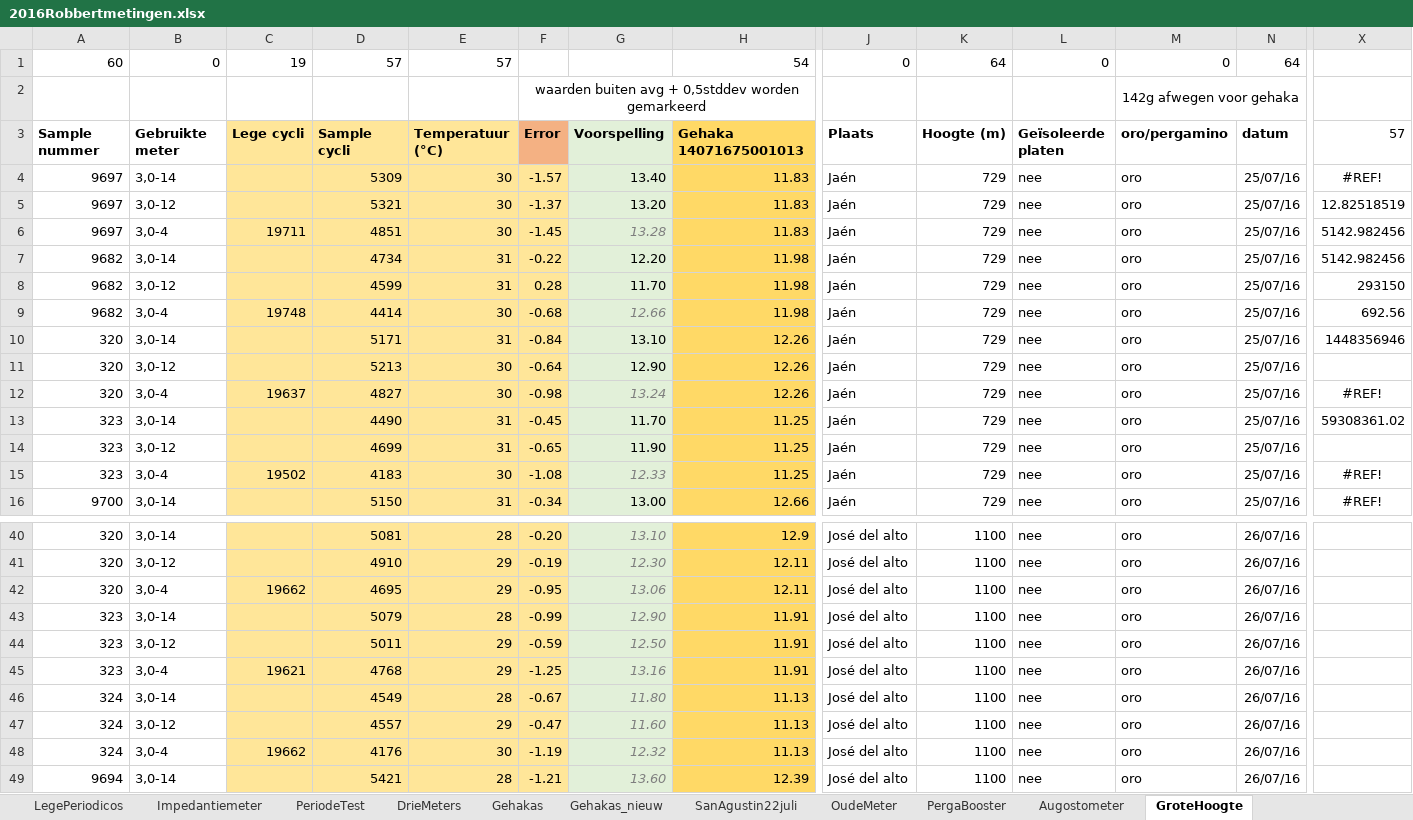
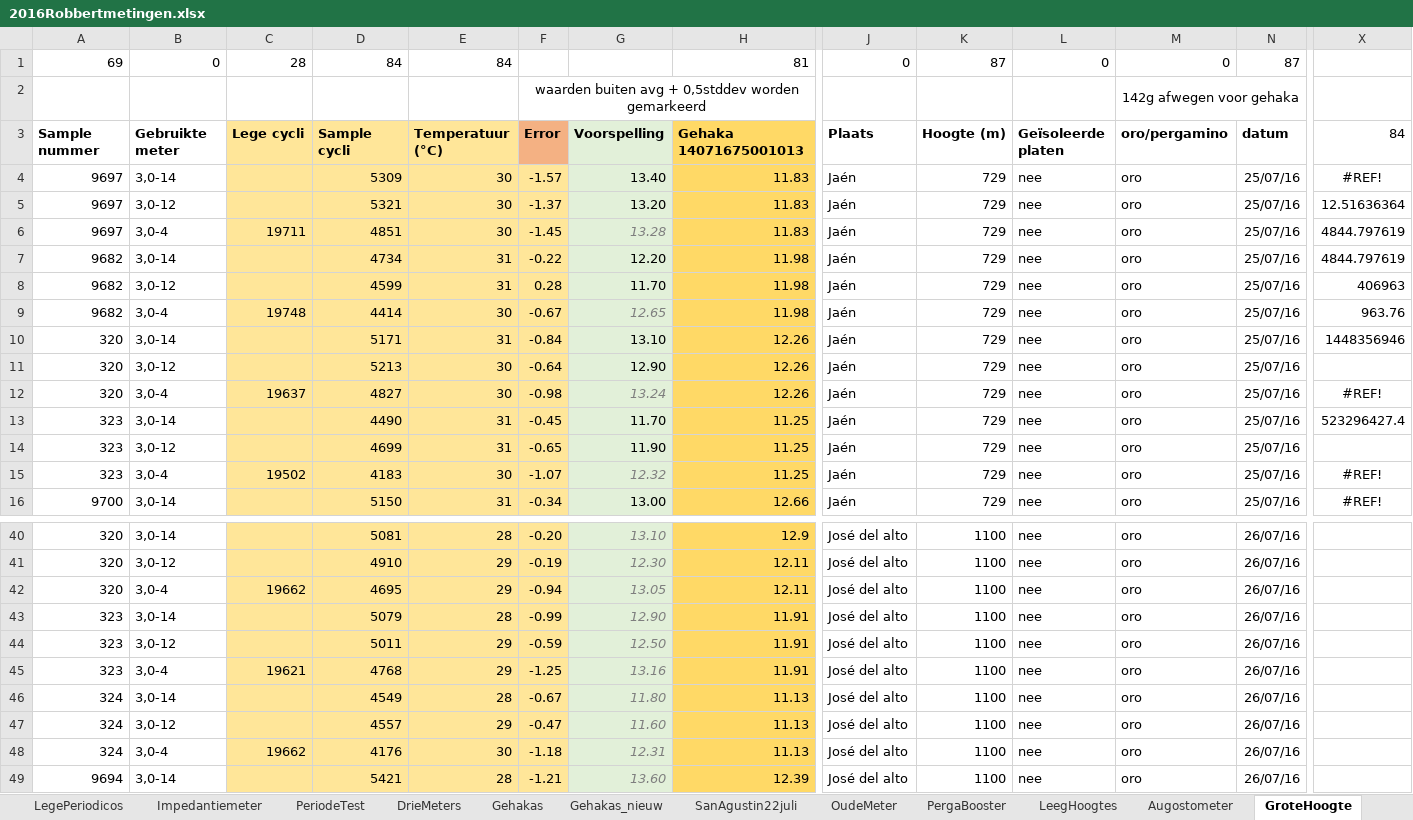
Before and after one commit to RobbertH/Metingen, an Excel workbook: 2016Robbertmetingen.xlsx, sheet GroteHoogte, drawn as a sheet; only a part is shown, gaps mark what is left out; values as stored, in another font and other column widths than the file's, no borders; conditional formats not drawn; removed rows and columns are numbered as before the commit, all else as after; rows hold the shown columns only; the diff covers the shown part only; the diff names each change by its address in the sheet, - before the commit and + after, or states it on an @@ line.

```diff
--- a/2016Robbertmetingen.xlsx (sheet GroteHoogte)
+++ b/2016Robbertmetingen.xlsx (sheet GroteHoogte)
+sheet tab: LeegHoogtes
-row 1: 60 | 0 | 19 | 57 | 57 |  |  | 54 | 0 | 64 | 0 | 0 | 64
+row 1: 69 | 0 | 28 | 84 | 84 |  |  | 81 | 0 | 87 | 0 | 0 | 87
-X3: 57
+X3: 84
-X5: 12.82518519
+X5: 12.51636364
-X6:X7: 5142.982456
+X6:X7: 4844.797619
-X8: 293150
+X8: 406963
-F9: -0.68
+F9: -0.67
-G9: 12.66
+G9: 12.65
-X9: 692.56
+X9: 963.76
-X13: 59308361.02
+X13: 523296427.4
-F15: -1.08
+F15: -1.07
-G15: 12.33
+G15: 12.32
-F42: -0.95
+F42: -0.94
-G42: 13.06
+G42: 13.05
-F48: -1.19
+F48: -1.18
-G48: 12.32
+G48: 12.31
```
Also changed, not shown: 28 added rows, 28 removed rows and 1 edited cell elsewhere in this sheet, sheet Grafiek_kalibratiemetingen, sheet Kalibratiemetingen, sheet PergaBooster, sheet DrieMeters, sheet Augostometer, hidden cells, charts or pictures, 1 other file.
